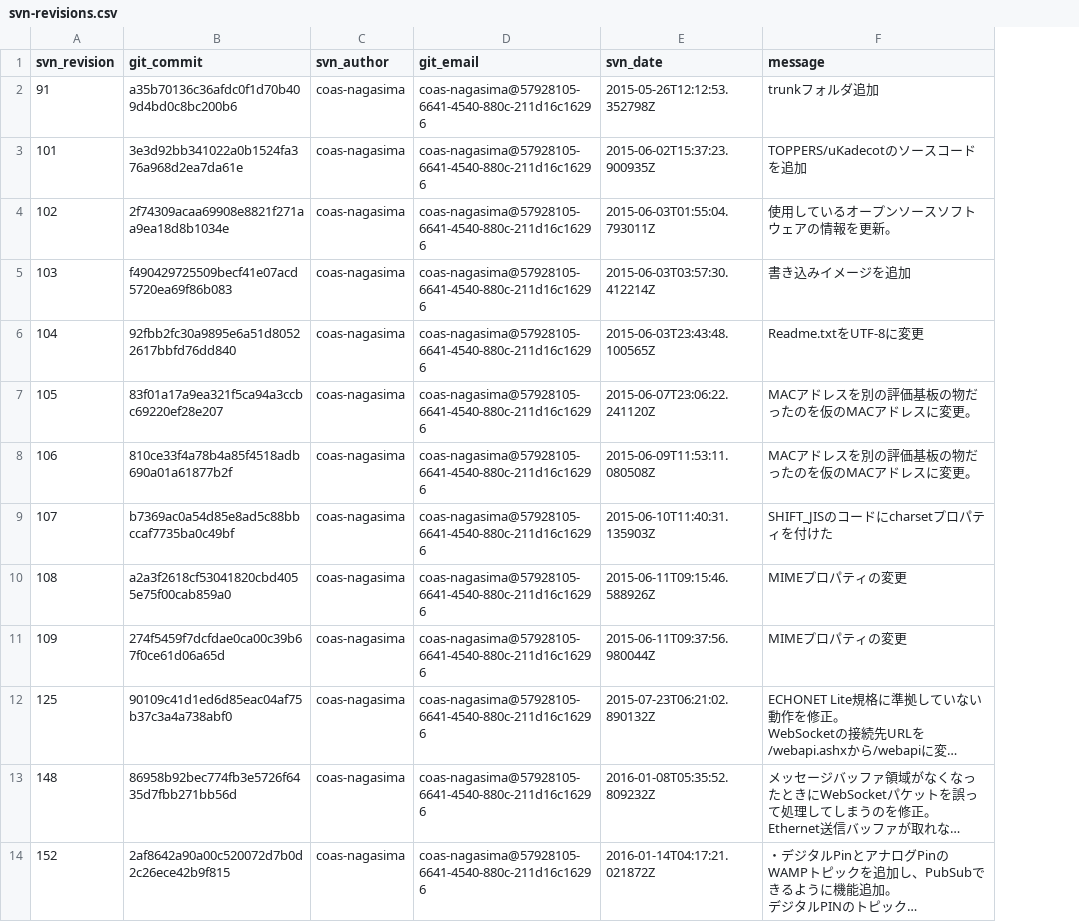
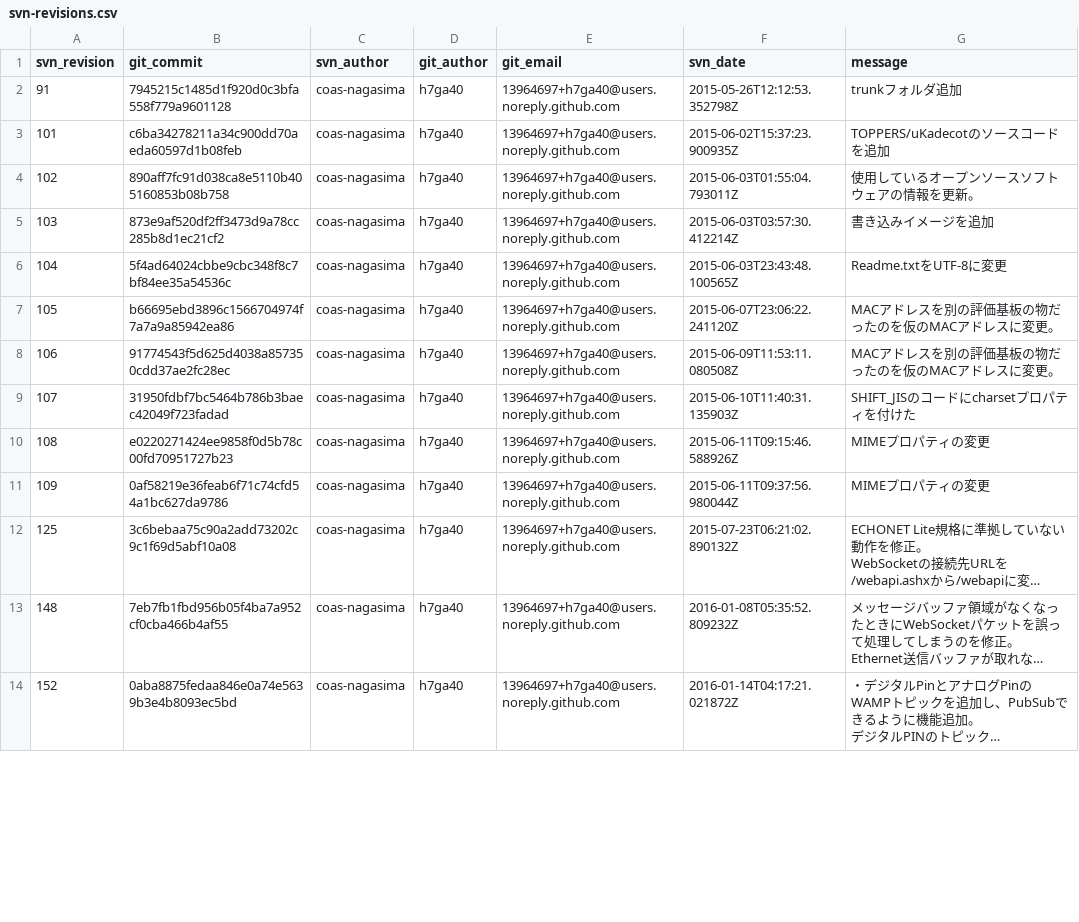
Before and after one commit to h7ga40/uKadecot, a CSV file: docs/migration/svn-revisions.csv, drawn as a sheet; only a part is shown; long unchanged cells end in …; addresses are those after the commit; the diff covers the shown part only; the diff names each change by its address in the sheet, - before the commit and + after, or states it on an @@ line.

Commit message:
Map SVN author coas-nagasima to h7ga40 and refresh revision records

```diff
--- a/docs/migration/svn-revisions.csv
+++ b/docs/migration/svn-revisions.csv
+column D (git_author), rows 2-14: all h7ga40
-B2 (git_commit): a35b70136c36afdc0f1d70b409d4bd0c8bc200b6
+B2 (git_commit): 7945215c1485d1f920d0c3bfa558f779a9601128
-E2:E14 (git_email): coas-nagasima@57928105-6641-4540-880c-211d16c16296
+E2:E14 (git_email): 13964697+h7ga40@users.noreply.github.com
-B3 (git_commit): 3e3d92bb341022a0b1524fa376a968d2ea7da61e
+B3 (git_commit): c6ba34278211a34c900dd70aeda60597d1b08feb
-B4 (git_commit): 2f74309acaa69908e8821f271aa9ea18d8b1034e
+B4 (git_commit): 890aff7fc91d038ca8e5110b405160853b08b758
-B5 (git_commit): f490429725509becf41e07acd5720ea69f86b083
+B5 (git_commit): 873e9af520df2ff3473d9a78cc285b8d1ec21cf2
-B6 (git_commit): 92fbb2fc30a9895e6a51d80522617bbfd76dd840
+B6 (git_commit): 5f4ad64024cbbe9cbc348f8c7bf84ee35a54536c
-B7 (git_commit): 83f01a17a9ea321f5ca94a3ccbc69220ef28e207
+B7 (git_commit): b66695ebd3896c1566704974f7a7a9a85942ea86
-B8 (git_commit): 810ce33f4a78b4a85f4518adb690a01a61877b2f
+B8 (git_commit): 91774543f5d625d4038a857350cdd37ae2fc28ec
-B9 (git_commit): b7369ac0a54d85e8ad5c88bbccaf7735ba0c49bf
+B9 (git_commit): 31950fdbf7bc5464b786b3baec42049f723fadad
-B10 (git_commit): a2a3f2618cf53041820cbd4055e75f00cab859a0
+B10 (git_commit): e0220271424ee9858f0d5b78c00fd70951727b23
-B11 (git_commit): 274f5459f7dcfdae0ca00c39b67f0ce61d06a65d
+B11 (git_commit): 0af58219e36feab6f71c74cfd54a1bc627da9786
-B12 (git_commit): 90109c41d1ed6d85eac04af75b37c3a4a738abf0
+B12 (git_commit): 3c6bebaa75c90a2add73202c9c1f69d5abf10a08
-B13 (git_commit): 86958b92bec774fb3e5726f6435d7fbb271bb56d
+B13 (git_commit): 7eb7fb1fbd956b05f4ba7a952cf0cba466b4af55
-B14 (git_commit): 2af8642a90a00c520072d7b0d2c26ece42b9f815
+B14 (git_commit): 0aba8875fedaa846e0a74e5639b3e4b8093ec5bd
```
Also changed, not shown: 26 edited cells elsewhere in this file, 5 other files.
